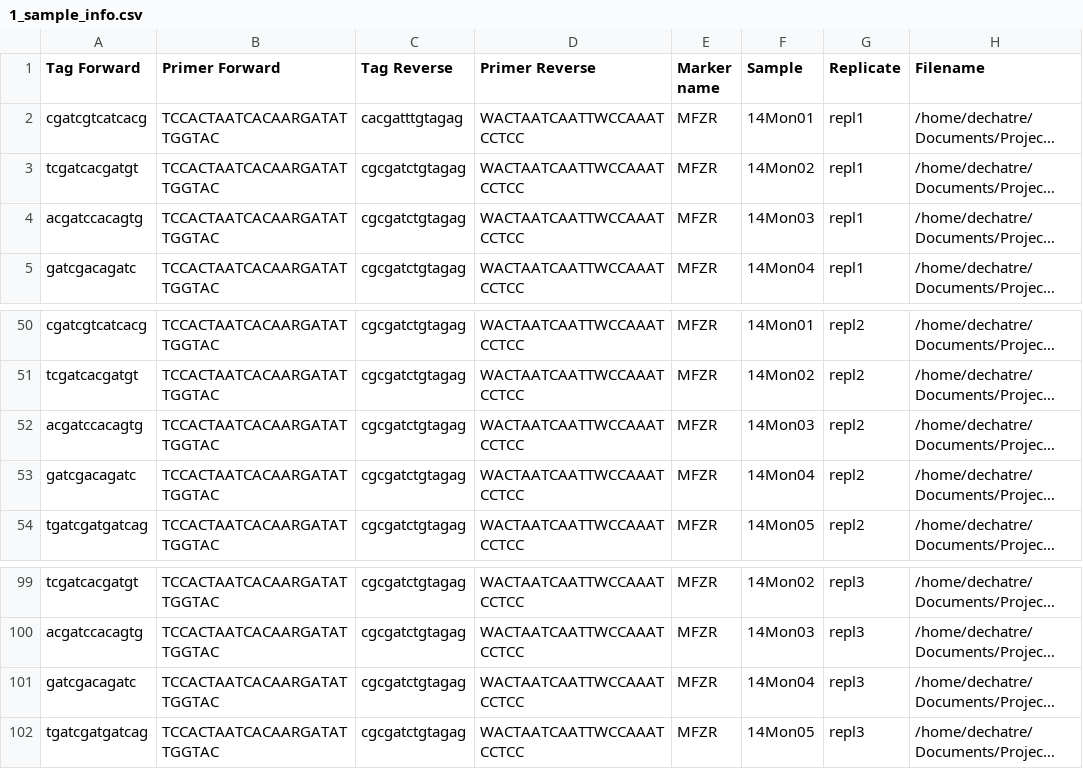
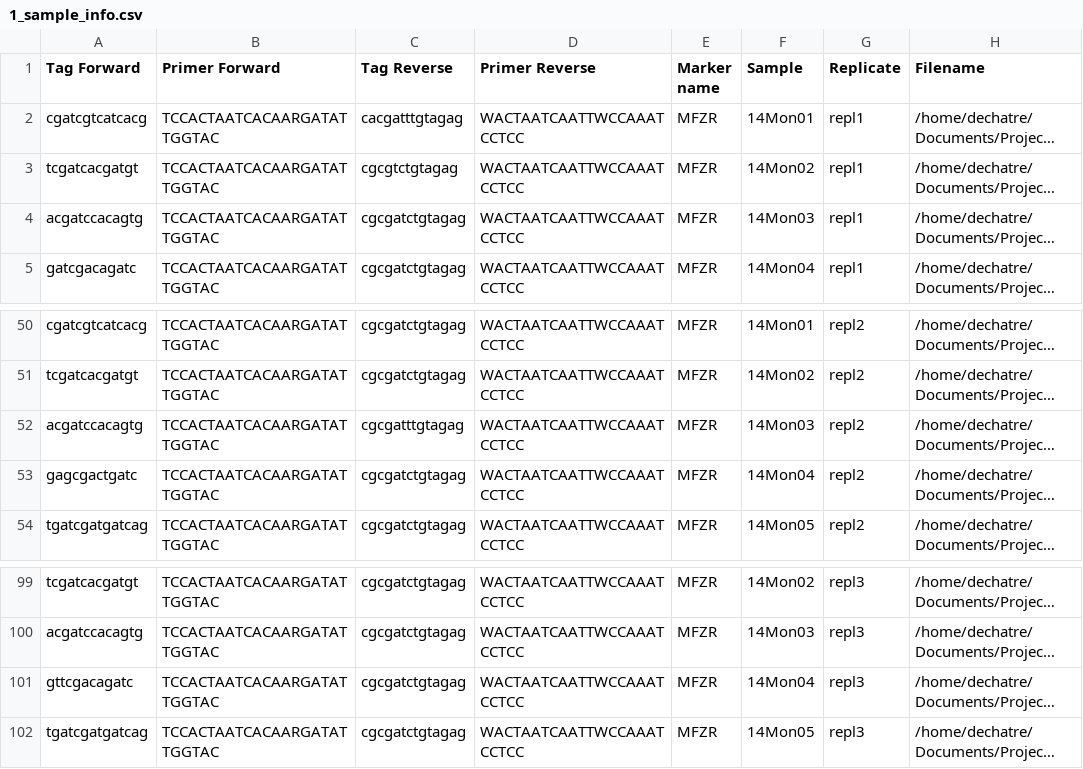
Before and after one commit to aitgon/vtam, a CSV file: 1_sample_info.csv, drawn as a sheet; only a part is shown, gaps mark what is left out; long unchanged cells end in …; the diff names each change by its address in the sheet, - before the commit and + after, or states it on an @@ line.

```diff
--- a/1_sample_info.csv
+++ b/1_sample_info.csv
-C3 (Tag Reverse): cgcgatctgtagag
+C3 (Tag Reverse): cgcgtctgtagag
-C52 (Tag Reverse): cgcgatctgtagag
+C52 (Tag Reverse): cgcgatttgtagag
-A53 (Tag Forward): gatcgacagatc
+A53 (Tag Forward): gagcgactgatc
-A101 (Tag Forward): gatcgacagatc
+A101 (Tag Forward): gttcgacagatc
```
Also changed, not shown: 2 other files.
